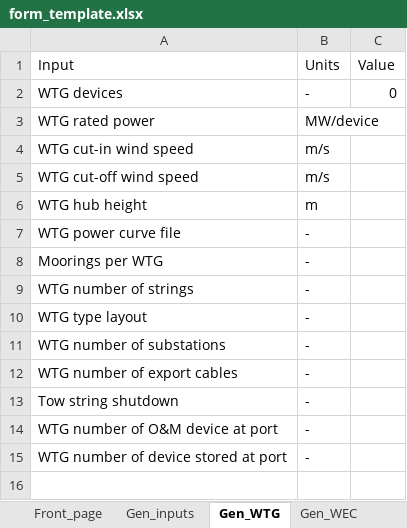
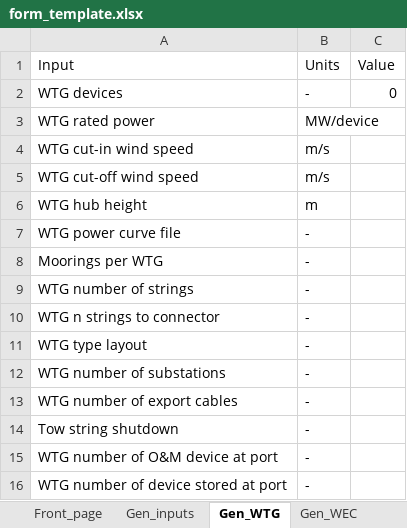
Before and after one commit to WavEC-Offshore-Renewables/oriom, an Excel workbook: form_template.xlsx, sheet Gen_WTG, drawn as a sheet; values as stored, in another font and other column widths than the file's, no borders; conditional formats not drawn; the diff names each change by its address in the sheet, - before the commit and + after, or states it on an @@ line.

Commit message:
FEAT: Added n_string_to_connector to wtg device and wind layout

```diff
--- a/form_template.xlsx (sheet Gen_WTG)
+++ b/form_template.xlsx (sheet Gen_WTG)
+row 10: WTG n strings to connector | -
```
Also changed, not shown: 6 other files.
